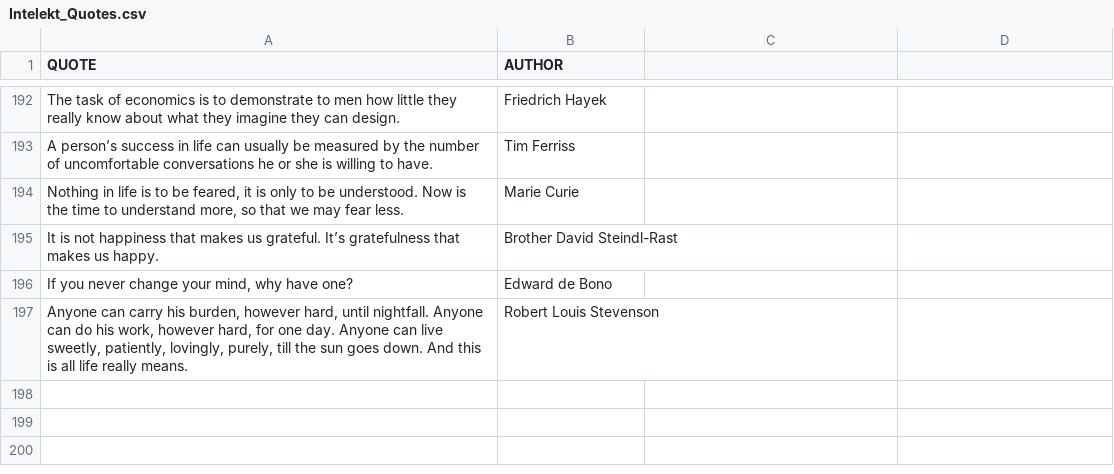
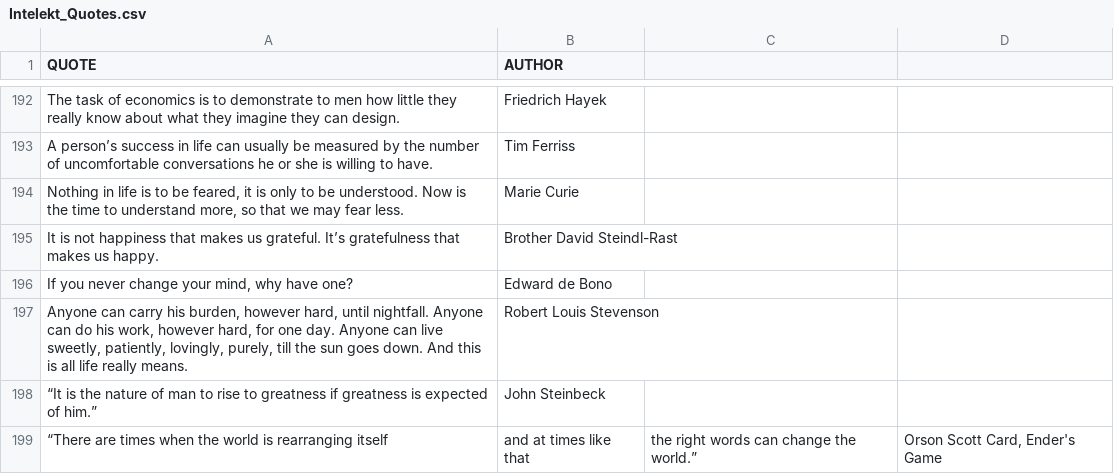
Before and after one commit to IconoclastXYZ/Quotes, a CSV file: Intelekt_Quotes.csv, drawn as a sheet; only a part is shown, gaps mark what is left out; the diff names each change by its address in the sheet, - before the commit and + after, or states it on an @@ line.

Commit message:
Update Intelekt_Quotes.csv

```diff
--- a/Intelekt_Quotes.csv
+++ b/Intelekt_Quotes.csv
+row 198: “It is the nature of man to rise to greatness if greatness is expected of him.” | John Steinbeck
+row 199: “There are times when the world is rearranging itself | and at times like that | the right words can change the world.” | Orson Scott Card, Ender's Game
```
